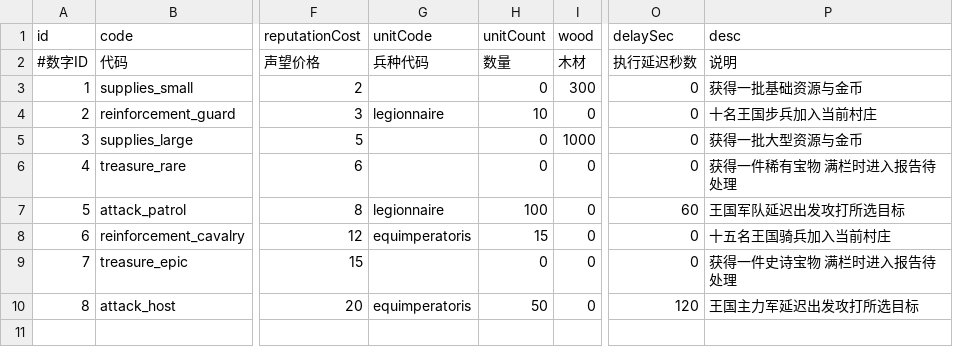
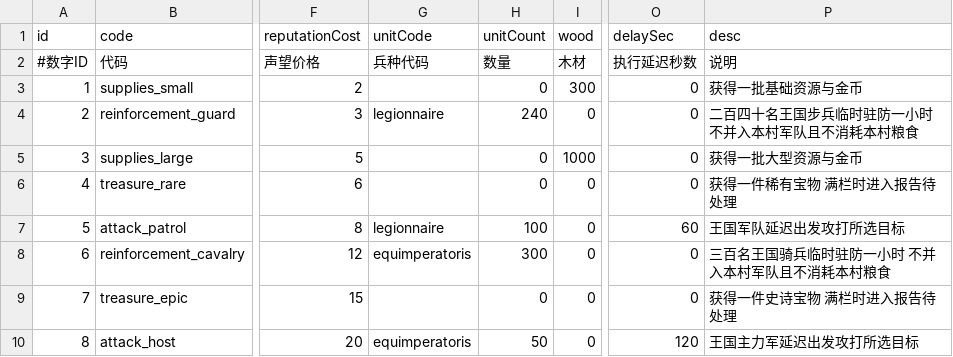
Before and after one commit to kennysli1/slg1.0, a CSV file: config/kingdom_services.csv, drawn as a sheet; only a part is shown, gaps mark what is left out; the diff names each change by its address in the sheet, - before the commit and + after, or states it on an @@ line.

```diff
--- a/config/kingdom_services.csv
+++ b/config/kingdom_services.csv
-H4 (unitCount): 10
+H4 (unitCount): 240
-P4 (desc): 十名王国步兵加入当前村庄
+P4 (desc): 二百四十名王国步兵临时驻防一小时 不并入本村军队且不消耗本村粮食
-H8 (unitCount): 15
+H8 (unitCount): 300
-P8 (desc): 十五名王国骑兵加入当前村庄
+P8 (desc): 三百名王国骑兵临时驻防一小时 不并入本村军队且不消耗本村粮食
```
Also changed, not shown: config/game_constants.csv, 12 other files.
